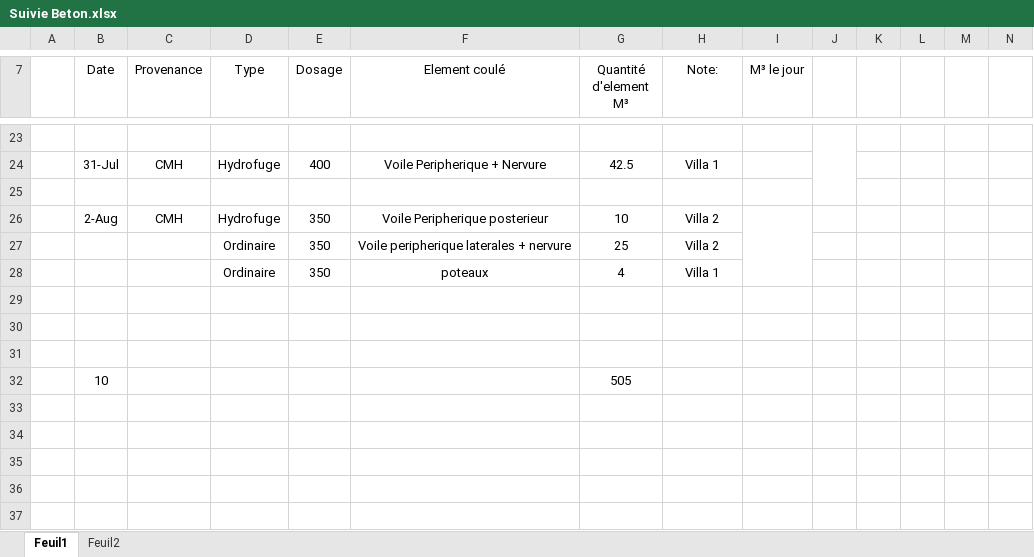
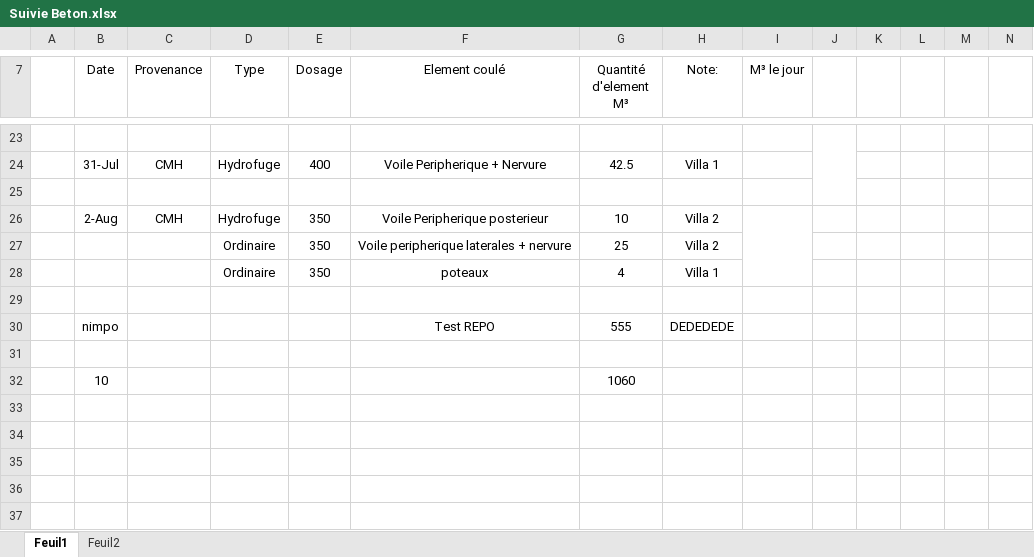
Before and after one commit to Es-Sabre/Caisse, an Excel workbook: Suivie Beton.xlsx, sheet Feuil1, drawn as a sheet; only a part is shown, gaps mark what is left out; values as stored, in another font and other column widths than the file's, no borders; table styles not drawn; removed rows and columns are numbered as before the commit, all else as after; rows hold the shown columns only; the diff names each change by its address in the sheet, - before the commit and + after, or states it on an @@ line.

Commit message:
TEEST

```diff
--- a/Suivie Beton.xlsx (sheet Feuil1)
+++ b/Suivie Beton.xlsx (sheet Feuil1)
+row 30:  | nimpo |  |  |  | Test REPO | 555 | DEDEDEDE
-row 32: (empty)
+row 32:  | 10 |  |  |  |  | 1060
-row 32:  | 10 |  |  |  |  | 505
```
